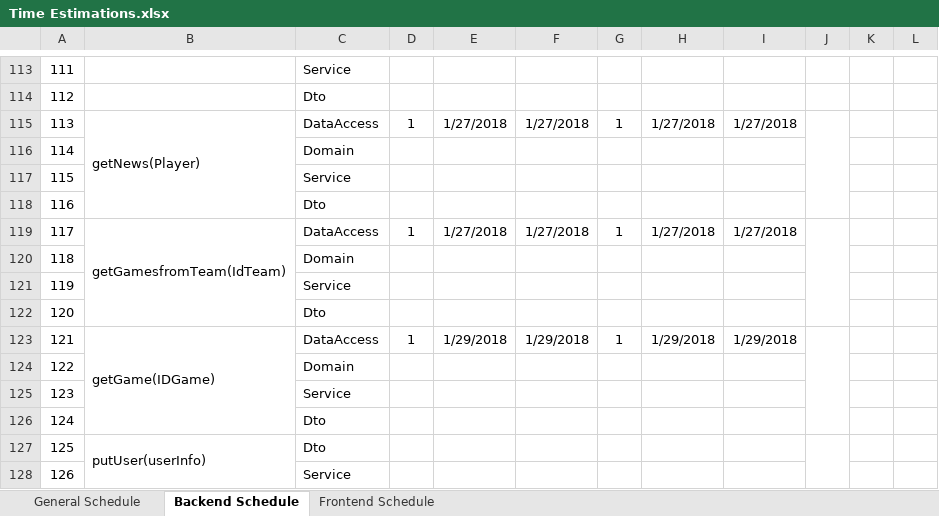
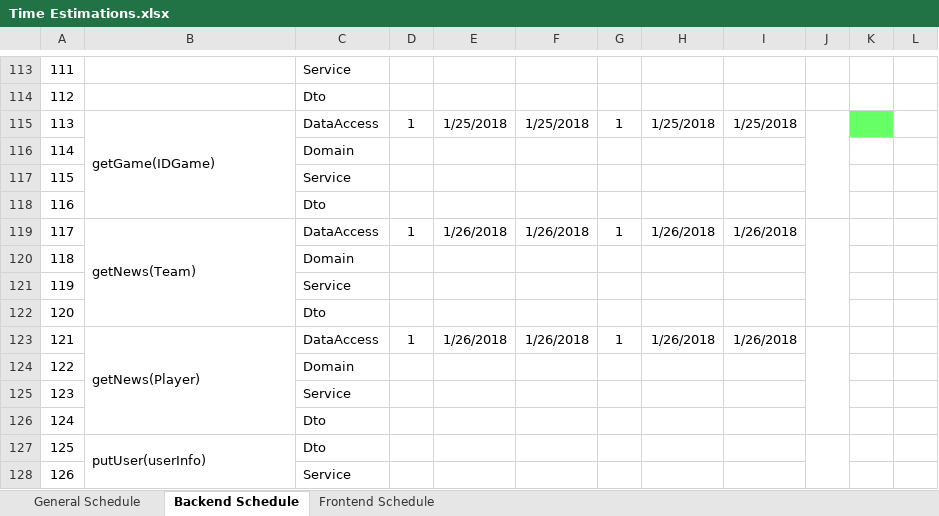
Before and after one commit to macc87/lagartija, an Excel workbook: schedules/Time Estimations.xlsx, sheet Backend Schedule, drawn as a sheet; only a part is shown, gaps mark what is left out; values as stored, in another font and other column widths than the file's, no borders; the diff covers the shown part only; the diff names each change by its address in the sheet, - before the commit and + after, or states it on an @@ line.

Commit message:
[DataAccess] Adding and Testing GetGame(Id) task 113

```diff
--- a/schedules/Time Estimations.xlsx (sheet Backend Schedule)
+++ b/schedules/Time Estimations.xlsx (sheet Backend Schedule)
-B115: getNews(Player)
+B115: getGame(IDGame)
-E115: 1/27/2018
+E115: 1/25/2018
-F115: 1/27/2018
+F115: 1/25/2018
-H115: 1/27/2018
+H115: 1/25/2018
-I115: 1/27/2018
+I115: 1/25/2018
-K115 fill: none
+K115 fill: #66FF66
-B119: getGamesfromTeam(IdTeam)
+B119: getNews(Team)
-E119: 1/27/2018
+E119: 1/26/2018
-F119: 1/27/2018
+F119: 1/26/2018
-H119: 1/27/2018
+H119: 1/26/2018
-I119: 1/27/2018
+I119: 1/26/2018
-B123: getGame(IDGame)
+B123: getNews(Player)
-E123: 1/29/2018
+E123: 1/26/2018
-F123: 1/29/2018
+F123: 1/26/2018
-H123: 1/29/2018
+H123: 1/26/2018
-I123: 1/29/2018
+I123: 1/26/2018
```
Also changed, not shown: 26 edited cells and cell formats elsewhere in this sheet, 5 other files.
